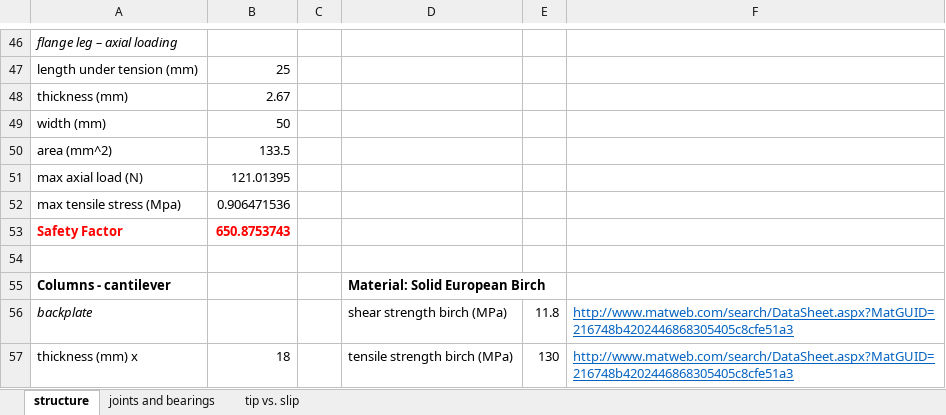
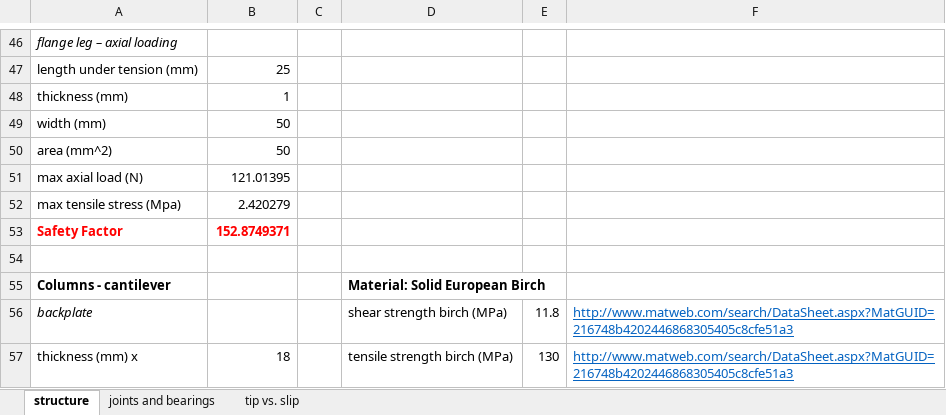
Before and after one commit to tjankovic/2-77-ppd, an Excel workbook: design_spreadsheets/Detailed Engineering.xlsx, sheet structure, drawn as a sheet; only a part is shown, gaps mark what is left out; values as stored, in another font and other column widths than the file's, no borders; the diff covers the shown part only; the diff names each change by its address in the sheet, - before the commit and + after, or states it on an @@ line.

```diff
--- a/design_spreadsheets/Detailed Engineering.xlsx (sheet structure)
+++ b/design_spreadsheets/Detailed Engineering.xlsx (sheet structure)
-B48: 2.67
+B48: 1
-B50: 133.5
+B50: 50
-B52: 0.906471536
+B52: 2.420279
-B53: 650.8753743
+B53: 152.8749371
```
Also changed, not shown: 1 added row, 1 removed row and 20 edited cells elsewhere in this sheet, 1 other file.
